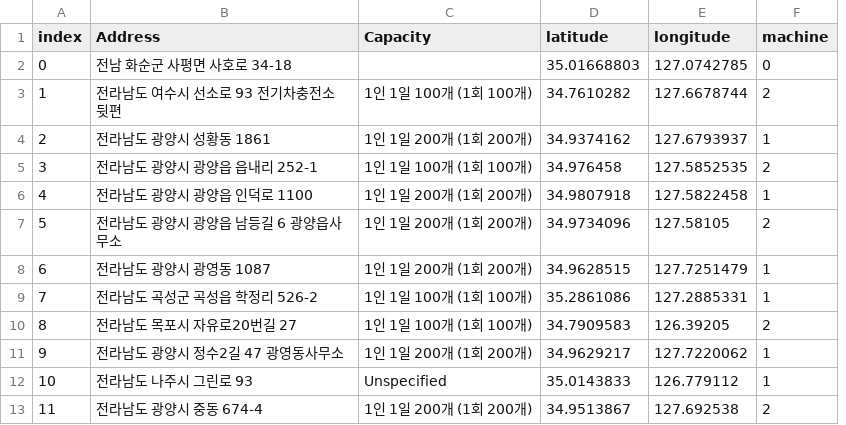
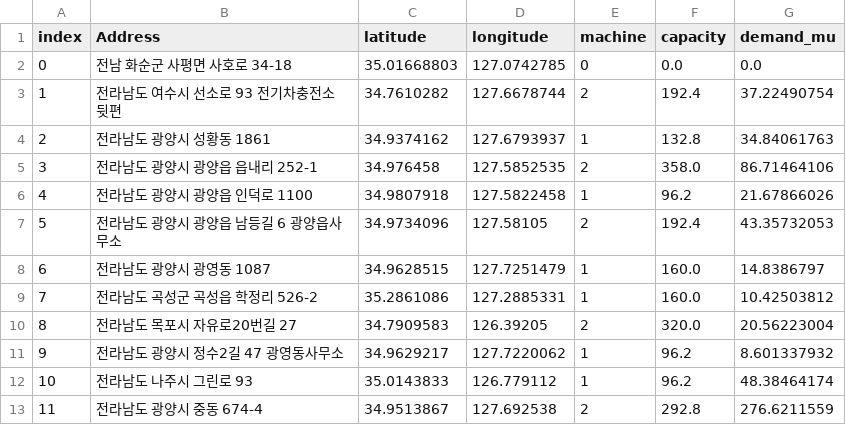
Before and after one commit to shyoon515/logistics-management-term-project, a CSV file: Data/data_with_depot.csv, drawn as a sheet; only a part is shown; removed rows and columns are numbered as before the commit, all else as after; the diff names each change by its address in the sheet, - before the commit and + after, or states it on an @@ line.

Commit message:
fix: demand data append in csv file

```diff
--- a/Data/data_with_depot.csv
+++ b/Data/data_with_depot.csv
-column C (Capacity), rows 3-13: 1인 1일 100개 (1회 100개) | 1인 1일 200개 (1회 200개) | 1인 1일 100개 (1회 100개) | 1인 1일 200개 (1회 200개) | 1인 1일 200개 (1회 200개) | 1인 1일 200개 (1회 200개) | 1인 1일 100개 (1회 100개) | 1인 1일 100개 (1회 100개) | 1인 1일 200개 (1회 200개) | Unspecified | 1인 1일 200개 (1회 200개)
+column F (capacity), rows 2-13: 0.0 | 192.4 | 132.8 | 358.0 | 96.2 | 192.4 | 160.0 | 160.0 | 320.0 | 96.2 | 96.2 | 292.8
+column G (demand_mu), rows 2-13: 0.0 | 37.22490754 | 34.84061763 | 86.71464106 | 21.67866026 | 43.35732053 | 14.8386797 | 10.42503812 | 20.56223004 | 8.601337932 | 48.38464174 | 276.6211559
```
Also changed, not shown: 1 other file.
